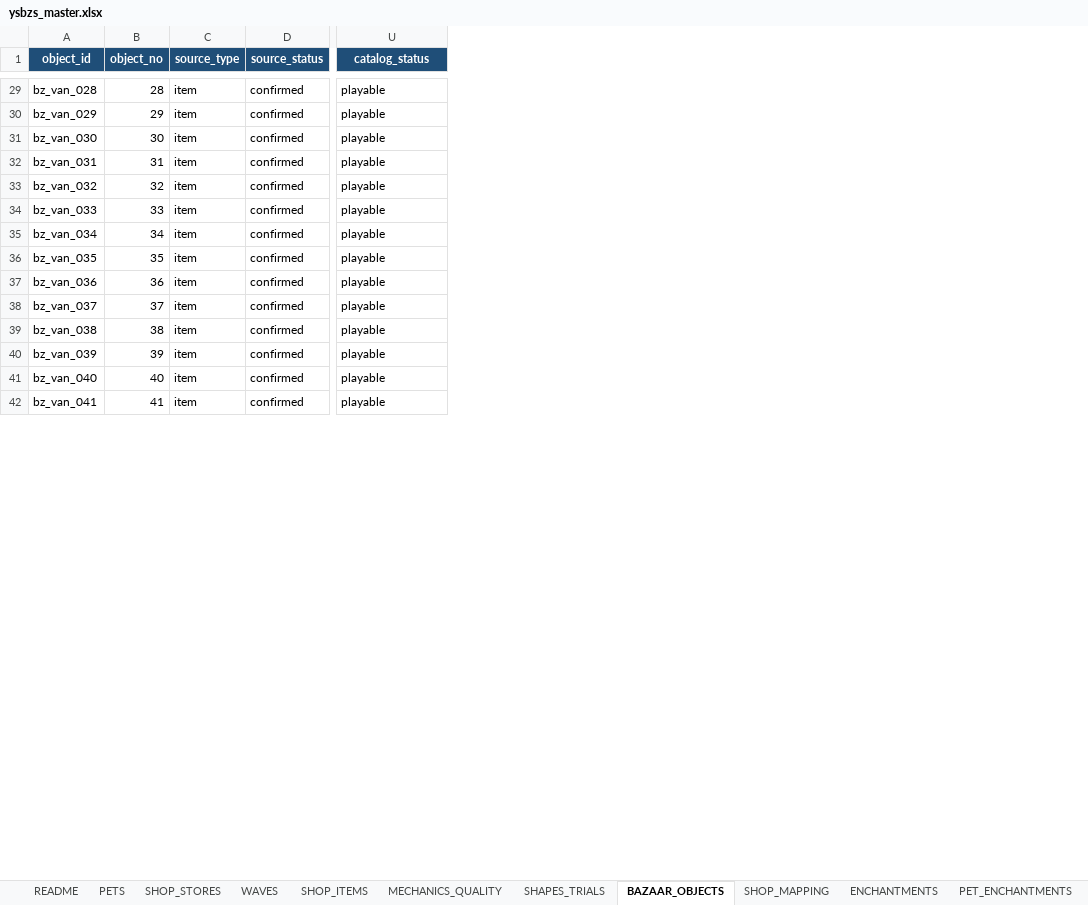
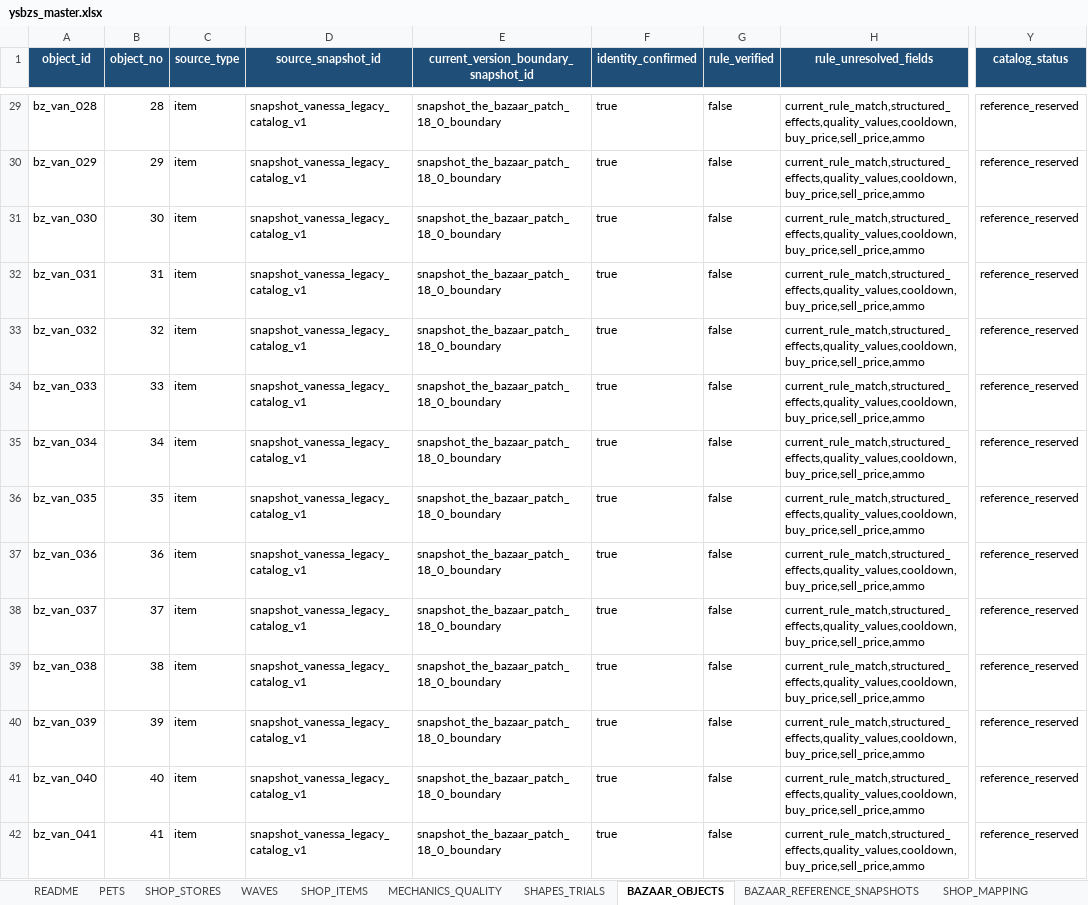
Before and after one commit to jyf0330/ysbzs, an Excel workbook: xlsx/ysbzs_master.xlsx, sheet BAZAAR_OBJECTS, drawn as a sheet; only a part is shown, gaps mark what is left out; values as stored, in another font and other column widths than the file's, no borders; table styles not drawn; removed rows and columns are numbered as before the commit, all else as after; the diff covers the shown part only; the diff names each change by its address in the sheet, - before the commit and + after, or states it on an @@ line.

Commit message:
data(source): lock external reference boundaries

```diff
--- a/xlsx/ysbzs_master.xlsx (sheet BAZAAR_OBJECTS)
+++ b/xlsx/ysbzs_master.xlsx (sheet BAZAAR_OBJECTS)
+sheet tab: BAZAAR_REFERENCE_SNAPSHOTS
-column D (source_status), rows 29-42: all confirmed
+column D (source_snapshot_id), rows 29-42: all snapshot_vanessa_legacy_catalog_v1
+column E, row 1: current_version_boundary_snapshot_id; rows 29-42: all snapshot_the_bazaar_patch_18_0_boundary
+column F (identity_confirmed), rows 29-42: all true
+column G (rule_verified), rows 29-42: all false
+column H (rule_unresolved_fields), rows 29-42: all current_rule_match,structured_effects,quality_values,cooldown,buy_price,sell_price,ammo
-Y29:Y42 (catalog_status): playable
+Y29:Y42 (catalog_status): reference_reserved
```
Also changed, not shown: 355 edited cells elsewhere in this sheet, 8 other files.
